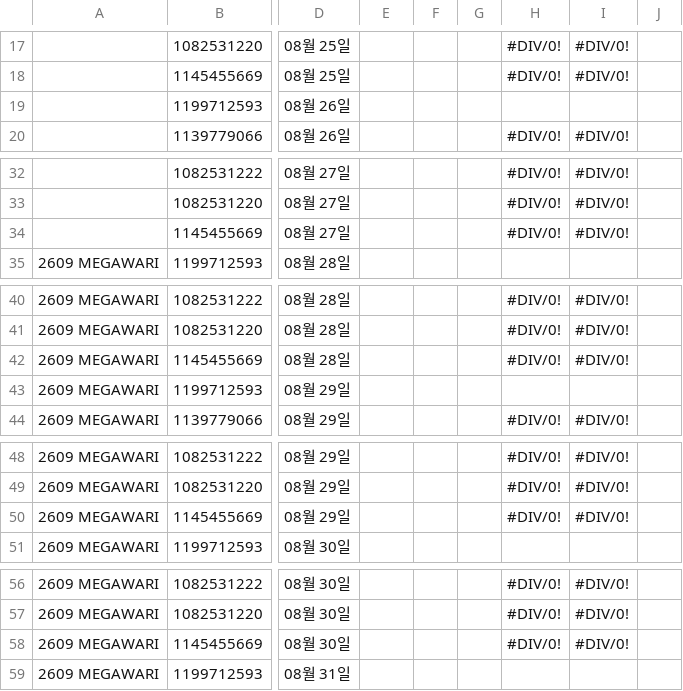
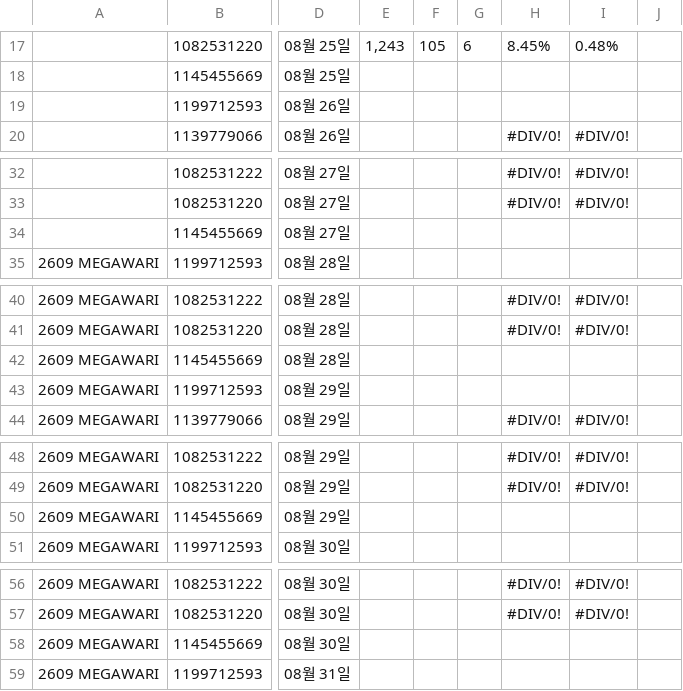
Before and after one commit to qlrltm123-a11y/creative-dashboard, a CSV file: data/megawari-cg-3q.csv, drawn as a sheet; only a part is shown, gaps mark what is left out; the diff covers the shown part only; the diff names each change by its address in the sheet, - before the commit and + after, or states it on an @@ line.

```diff
--- a/data/megawari-cg-3q.csv
+++ b/data/megawari-cg-3q.csv
-E17: (empty)
+E17: 1,243
-F17: (empty)
+F17: 105
-G17: (empty)
+G17: 6
-H17: #DIV/0!
+H17: 8.45%
-I17: #DIV/0!
+I17: 0.48%
-H18: #DIV/0!
+H18: (empty)
-I18: #DIV/0!
+I18: (empty)
-H34: #DIV/0!
+H34: (empty)
-I34: #DIV/0!
+I34: (empty)
-H42: #DIV/0!
+H42: (empty)
-I42: #DIV/0!
+I42: (empty)
-H50: #DIV/0!
+H50: (empty)
-I50: #DIV/0!
+I50: (empty)
-H58: #DIV/0!
+H58: (empty)
-I58: #DIV/0!
+I58: (empty)
```
Also changed, not shown: 34 edited cells elsewhere in this file.
